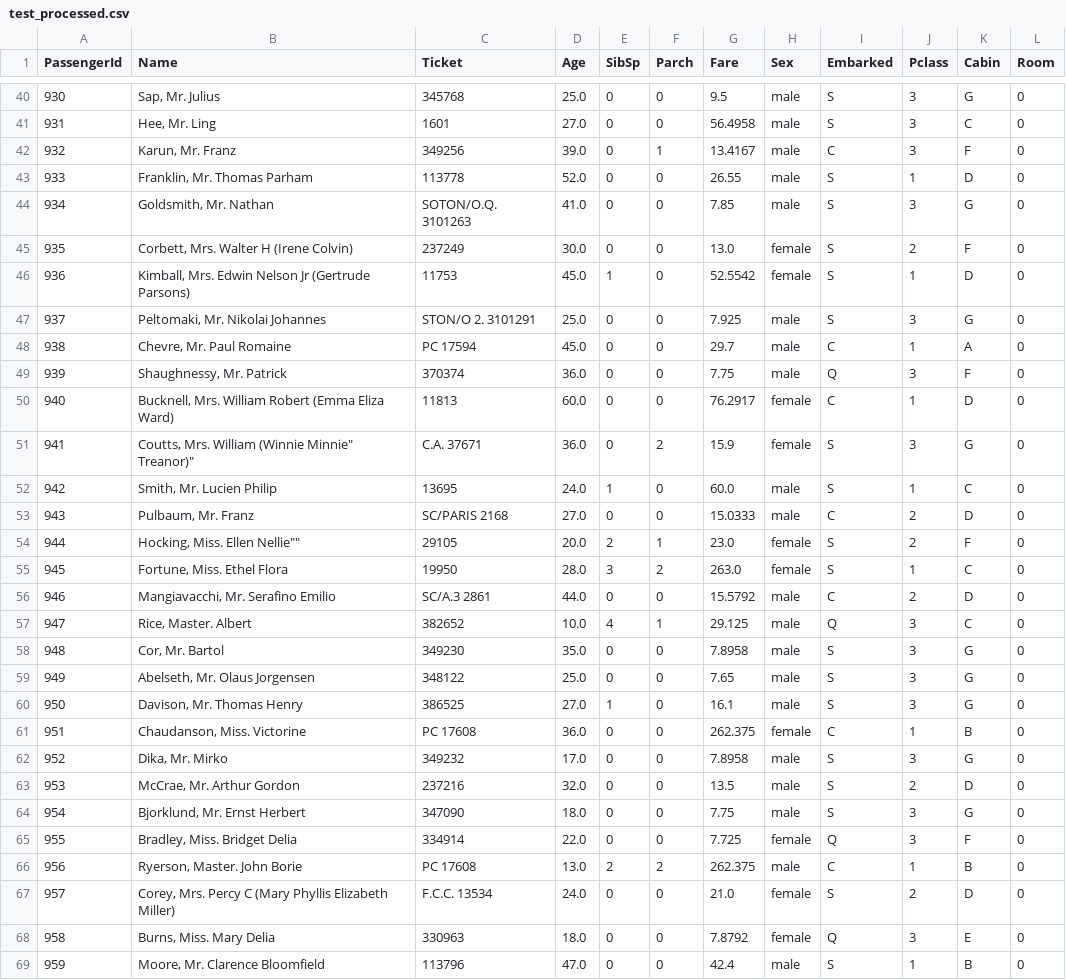
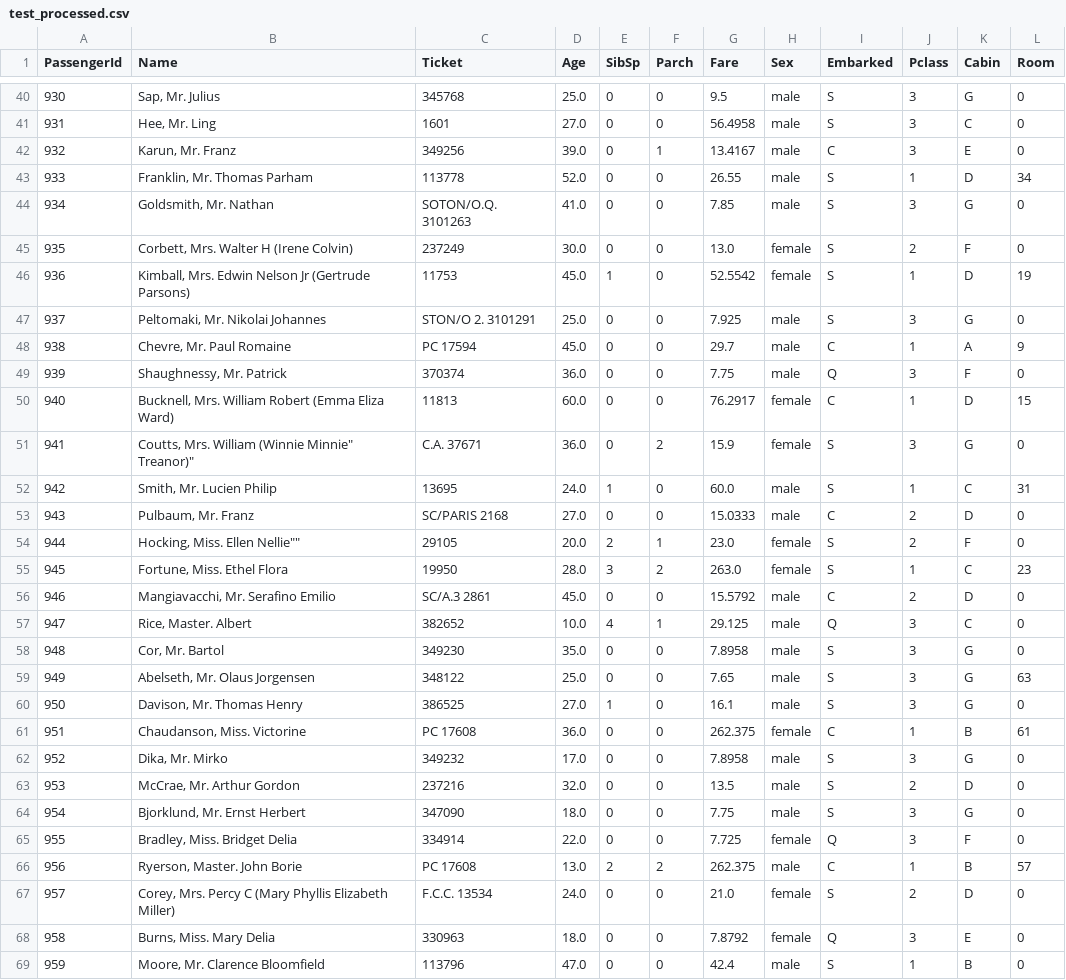
Before and after one commit to zollen/Python-ML, a CSV file: titanic_kaggle/data/test_processed.csv, drawn as a sheet; only a part is shown, gaps mark what is left out; the diff covers the shown part only.

```diff
--- a/titanic_kaggle/data/test_processed.csv
+++ b/titanic_kaggle/data/test_processed.csv
@@ -41,22 +41,22 @@ PassengerId,Name,Ticket,Age,SibSp,Parch,Fare,Sex,Embarked,Pclass,Cabin,Room
 931,"Hee, Mr. Ling",1601,27.0,0,0,56.4958,male,S,3,C,0
-932,"Karun, Mr. Franz",349256,39.0,0,1,13.4167,male,C,3,F,0
-933,"Franklin, Mr. Thomas Parham",113778,52.0,0,0,26.55,male,S,1,D,0
+932,"Karun, Mr. Franz",349256,39.0,0,1,13.4167,male,C,3,E,0
+933,"Franklin, Mr. Thomas Parham",113778,52.0,0,0,26.55,male,S,1,D,34
 934,"Goldsmith, Mr. Nathan",SOTON/O.Q. 3101263,41.0,0,0,7.85,male,S,3,G,0
 935,"Corbett, Mrs. Walter H (Irene Colvin)",237249,30.0,0,0,13.0,female,S,2,F,0
-936,"Kimball, Mrs. Edwin Nelson Jr (Gertrude Parsons)",11753,45.0,1,0,52.5542,female,S,1,D,0
+936,"Kimball, Mrs. Edwin Nelson Jr (Gertrude Parsons)",11753,45.0,1,0,52.5542,female,S,1,D,19
 937,"Peltomaki, Mr. Nikolai Johannes",STON/O 2. 3101291,25.0,0,0,7.925,male,S,3,G,0
-938,"Chevre, Mr. Paul Romaine",PC 17594,45.0,0,0,29.7,male,C,1,A,0
+938,"Chevre, Mr. Paul Romaine",PC 17594,45.0,0,0,29.7,male,C,1,A,9
 939,"Shaughnessy, Mr. Patrick",370374,36.0,0,0,7.75,male,Q,3,F,0
-940,"Bucknell, Mrs. William Robert (Emma Eliza Ward)",11813,60.0,0,0,76.2917,female,C,1,D,0
+940,"Bucknell, Mrs. William Robert (Emma Eliza Ward)",11813,60.0,0,0,76.2917,female,C,1,D,15
 941,"Coutts, Mrs. William (Winnie Minnie"" Treanor)""",C.A. 37671,36.0,0,2,15.9,female,S,3,G,0
-942,"Smith, Mr. Lucien Philip",13695,24.0,1,0,60.0,male,S,1,C,0
+942,"Smith, Mr. Lucien Philip",13695,24.0,1,0,60.0,male,S,1,C,31
 943,"Pulbaum, Mr. Franz",SC/PARIS 2168,27.0,0,0,15.0333,male,C,2,D,0
 944,"Hocking, Miss. Ellen Nellie""""",29105,20.0,2,1,23.0,female,S,2,F,0
-945,"Fortune, Miss. Ethel Flora",19950,28.0,3,2,263.0,female,S,1,C,0
-946,"Mangiavacchi, Mr. Serafino Emilio",SC/A.3 2861,44.0,0,0,15.5792,male,C,2,D,0
+945,"Fortune, Miss. Ethel Flora",19950,28.0,3,2,263.0,female,S,1,C,23
+946,"Mangiavacchi, Mr. Serafino Emilio",SC/A.3 2861,45.0,0,0,15.5792,male,C,2,D,0
 947,"Rice, Master. Albert",382652,10.0,4,1,29.125,male,Q,3,C,0
 948,"Cor, Mr. Bartol",349230,35.0,0,0,7.8958,male,S,3,G,0
-949,"Abelseth, Mr. Olaus Jorgensen",348122,25.0,0,0,7.65,male,S,3,G,0
+949,"Abelseth, Mr. Olaus Jorgensen",348122,25.0,0,0,7.65,male,S,3,G,63
 950,"Davison, Mr. Thomas Henry",386525,27.0,1,0,16.1,male,S,3,G,0
-951,"Chaudanson, Miss. Victorine",PC 17608,36.0,0,0,262.375,female,C,1,B,0
+951,"Chaudanson, Miss. Victorine",PC 17608,36.0,0,0,262.375,female,C,1,B,61
 952,"Dika, Mr. Mirko",349232,17.0,0,0,7.8958,male,S,3,G,0
@@ -65,3 +65,3 @@ PassengerId,Name,Ticket,Age,SibSp,Parch,Fare,Sex,Embarked,Pclass,Cabin,Room
 955,"Bradley, Miss. Bridget Delia",334914,22.0,0,0,7.725,female,Q,3,F,0
-956,"Ryerson, Master. John Borie",PC 17608,13.0,2,2,262.375,male,C,1,B,0
+956,"Ryerson, Master. John Borie",PC 17608,13.0,2,2,262.375,male,C,1,B,57
 957,"Corey, Mrs. Percy C (Mary Phyllis Elizabeth Miller)",F.C.C. 13534,24.0,0,0,21.0,female,S,2,D,0
```
Also changed, not shown: 145 edited cells elsewhere in this file, titanic_kaggle/data/train_processed.csv, 3 other files.
